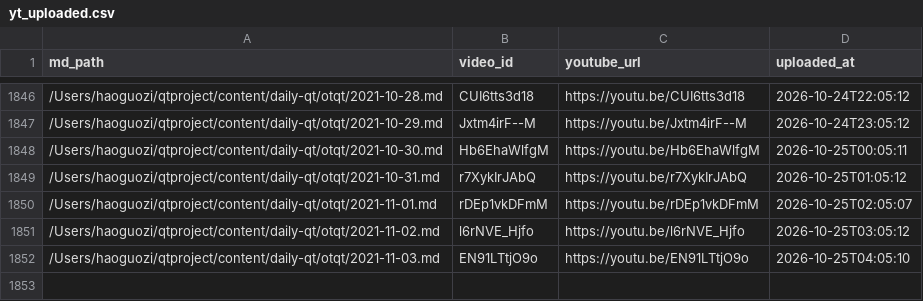
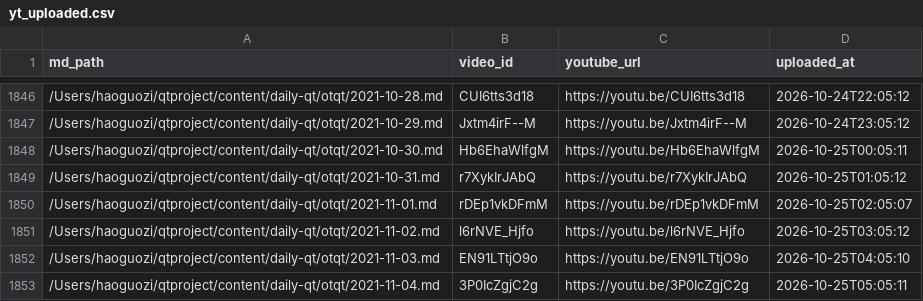
Before and after one commit to aweholy777/aweholy777.github.io, a CSV file: video-pipeline/yt_uploaded.csv, drawn as a sheet; only a part is shown, gaps mark what is left out; the diff names each change by its address in the sheet, - before the commit and + after, or states it on an @@ line.

Commit message:
mac upload: 2026-10-25 05:05

```diff
--- a/video-pipeline/yt_uploaded.csv
+++ b/video-pipeline/yt_uploaded.csv
+row 1853: /Users/haoguozi/qtproject/content/daily-qt/otqt/2021-11-04.md | 3P0IcZgjC2g | https://youtu.be/3P0IcZgjC2g | 2026-10-25T05:05:11
```
Also changed, not shown: 3 other files.
